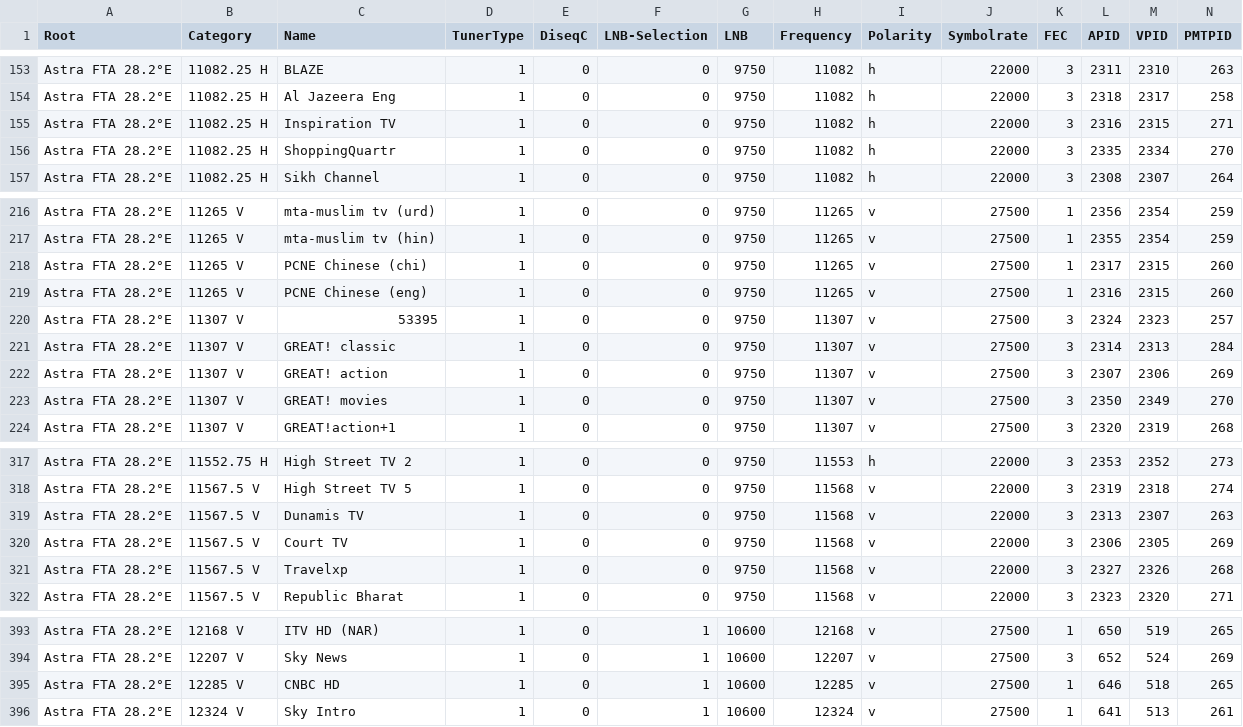
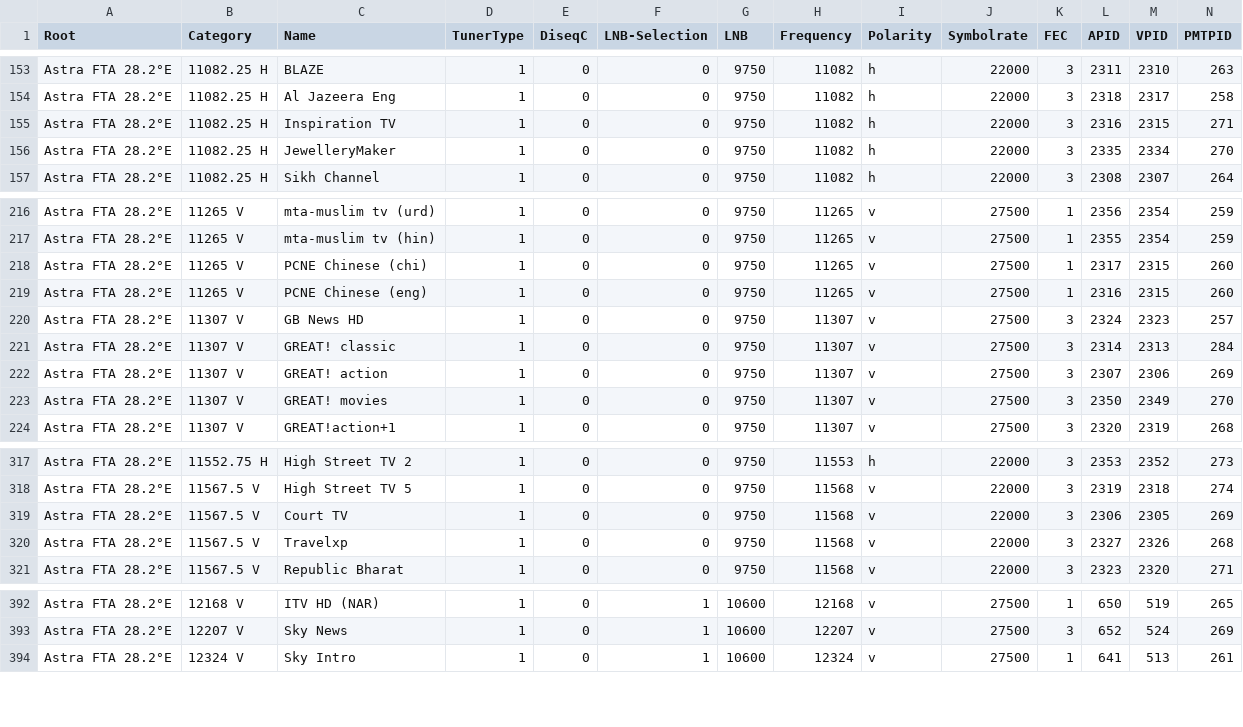
Before and after one commit to RichardH-code/Freesat, a CSV file: Resources/DVBViewer.csv, drawn as a sheet; only a part is shown, gaps mark what is left out; rows hold the shown columns only; the diff names each change by its address in the sheet, - before the commit and + after, or states it on an @@ line.

```diff
--- a/Resources/DVBViewer.csv
+++ b/Resources/DVBViewer.csv
-C156 (Name): ShoppingQuartr
+C156 (Name): JewelleryMaker
-C220 (Name): 53395
+C220 (Name): GB News HD
-row 319: Astra FTA 28.2°E | 11567.5 V | Dunamis TV | 1 | 0 | 0 | 9750 | 11568 | v | 22000 | 3 | 2313 | 2307 | 263
-row 395: Astra FTA 28.2°E | 12285 V | CNBC HD | 1 | 0 | 1 | 10600 | 12285 | v | 27500 | 1 | 646 | 518 | 265
```
Also changed, not shown: Publish/Resources/DVBViewer.csv, Publish/Resources/EPG123Client.csv, 4 other files.
